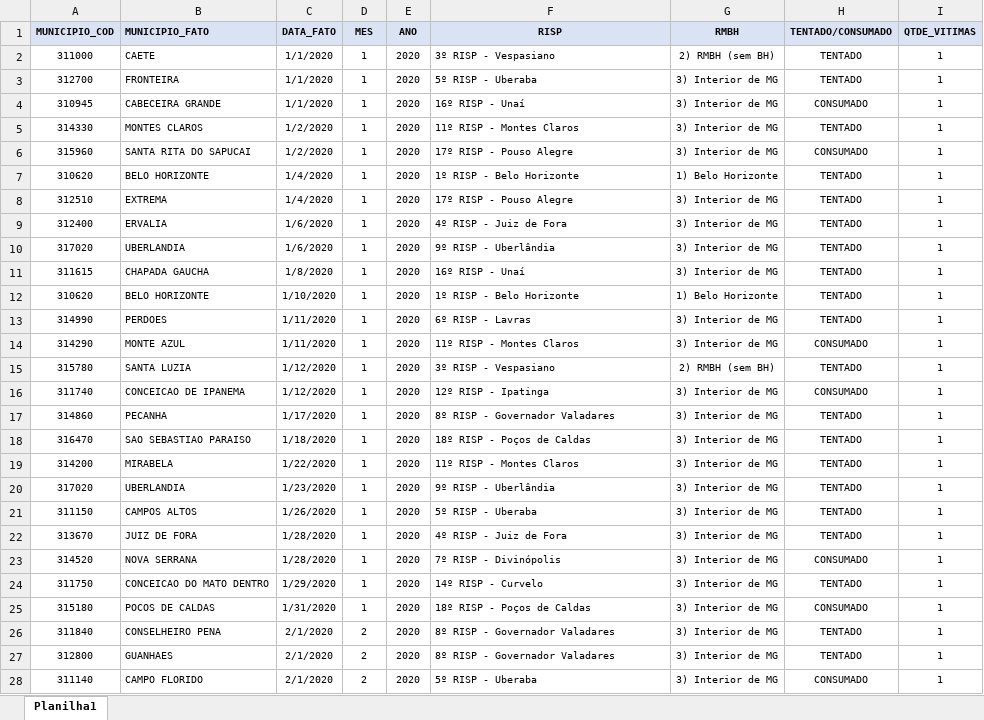
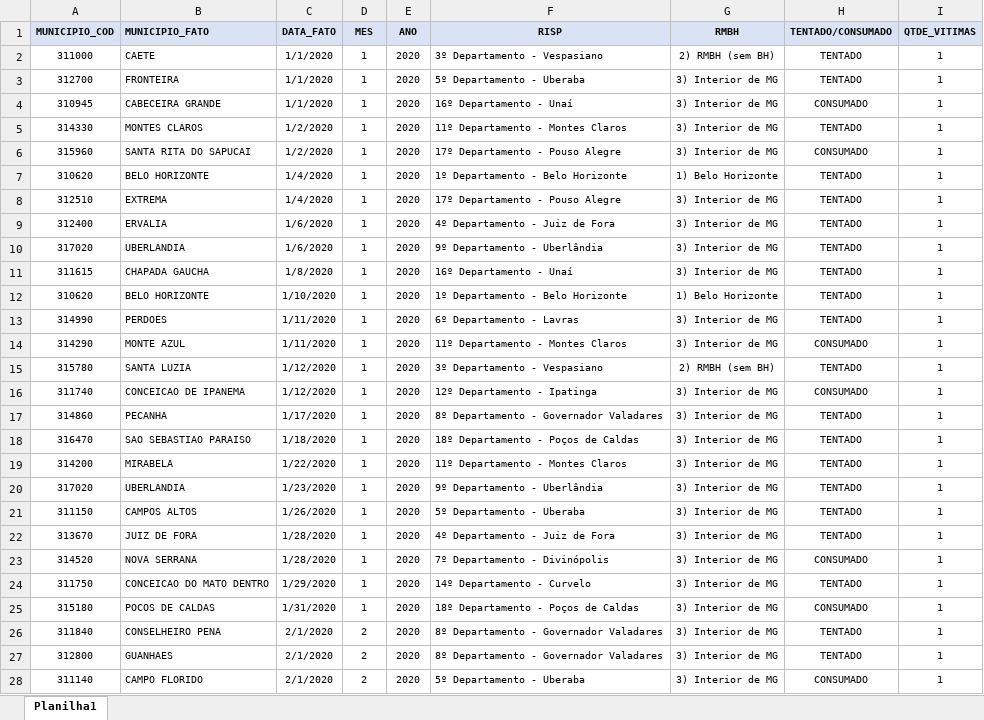
Before and after one commit to cassiasamp/violencia-contra-mulher, an Excel workbook: upload/feminicidio_2020.xlsx, sheet Planilha1, drawn as a sheet; only a part is shown; values as stored, in another font and other column widths than the file's, no borders; the diff covers the shown part only; the diff names each change by its address in the sheet, - before the commit and + after, or states it on an @@ line.

```diff
--- a/upload/feminicidio_2020.xlsx (sheet Planilha1)
+++ b/upload/feminicidio_2020.xlsx (sheet Planilha1)
-F2 (RISP): 3º RISP - Vespasiano
+F2 (RISP): 3º Departamento - Vespasiano
-F3 (RISP): 5º RISP - Uberaba
+F3 (RISP): 5º Departamento - Uberaba
-F4 (RISP): 16º RISP - Unaí
+F4 (RISP): 16º Departamento - Unaí
-F5 (RISP): 11º RISP - Montes Claros
+F5 (RISP): 11º Departamento - Montes Claros
-F6 (RISP): 17º RISP - Pouso Alegre
+F6 (RISP): 17º Departamento - Pouso Alegre
-F7 (RISP): 1º RISP - Belo Horizonte
+F7 (RISP): 1º Departamento - Belo Horizonte
-F8 (RISP): 17º RISP - Pouso Alegre
+F8 (RISP): 17º Departamento - Pouso Alegre
-F9 (RISP): 4º RISP - Juiz de Fora
+F9 (RISP): 4º Departamento - Juiz de Fora
-F10 (RISP): 9º RISP - Uberlândia
+F10 (RISP): 9º Departamento - Uberlândia
-F11 (RISP): 16º RISP - Unaí
+F11 (RISP): 16º Departamento - Unaí
-F12 (RISP): 1º RISP - Belo Horizonte
+F12 (RISP): 1º Departamento - Belo Horizonte
-F13 (RISP): 6º RISP - Lavras
+F13 (RISP): 6º Departamento - Lavras
-F14 (RISP): 11º RISP - Montes Claros
+F14 (RISP): 11º Departamento - Montes Claros
-F15 (RISP): 3º RISP - Vespasiano
+F15 (RISP): 3º Departamento - Vespasiano
-F16 (RISP): 12º RISP - Ipatinga
+F16 (RISP): 12º Departamento - Ipatinga
-F17 (RISP): 8º RISP - Governador Valadares
+F17 (RISP): 8º Departamento - Governador Valadares
-F18 (RISP): 18º RISP - Poços de Caldas
+F18 (RISP): 18º Departamento - Poços de Caldas
-F19 (RISP): 11º RISP - Montes Claros
+F19 (RISP): 11º Departamento - Montes Claros
-F20 (RISP): 9º RISP - Uberlândia
+F20 (RISP): 9º Departamento - Uberlândia
-F21 (RISP): 5º RISP - Uberaba
+F21 (RISP): 5º Departamento - Uberaba
-F22 (RISP): 4º RISP - Juiz de Fora
+F22 (RISP): 4º Departamento - Juiz de Fora
-F23 (RISP): 7º RISP - Divinópolis
+F23 (RISP): 7º Departamento - Divinópolis
-F24 (RISP): 14º RISP - Curvelo
+F24 (RISP): 14º Departamento - Curvelo
-F25 (RISP): 18º RISP - Poços de Caldas
+F25 (RISP): 18º Departamento - Poços de Caldas
-F26:F27 (RISP): 8º RISP - Governador Valadares
+F26:F27 (RISP): 8º Departamento - Governador Valadares
-F28 (RISP): 5º RISP - Uberaba
+F28 (RISP): 5º Departamento - Uberaba
```
Also changed, not shown: 307 edited cells elsewhere in this sheet, upload/feminicidio_2021.xlsx, upload/feminicidio_2022.xlsx, 2 other files.
